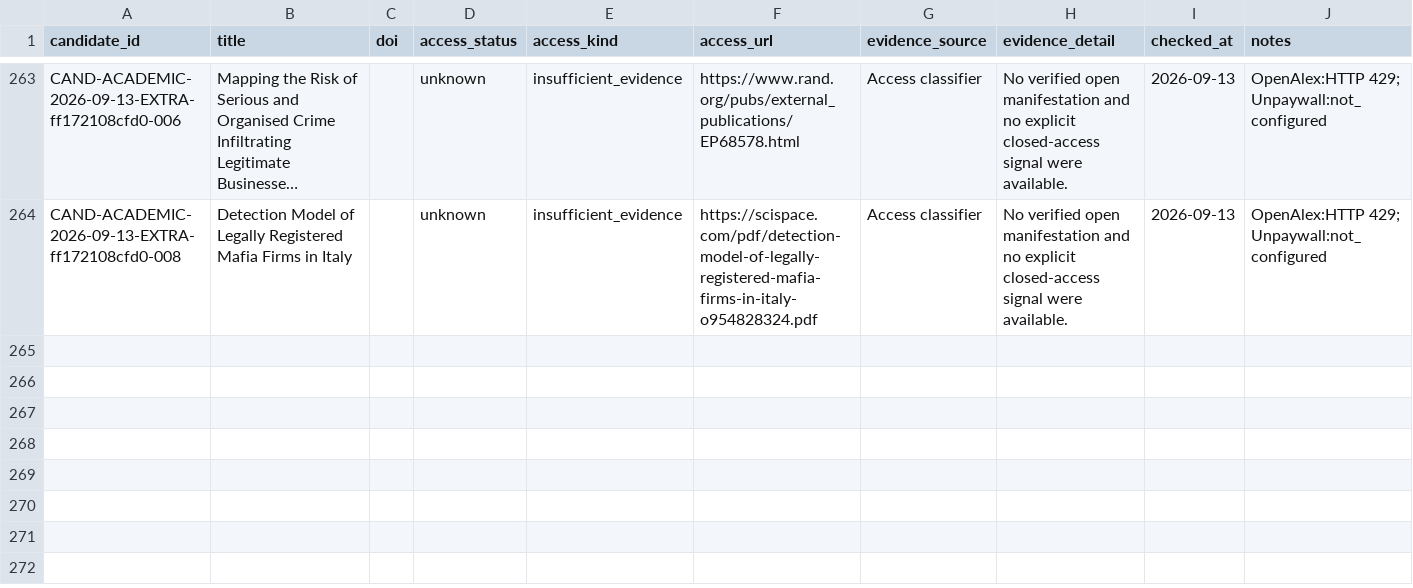
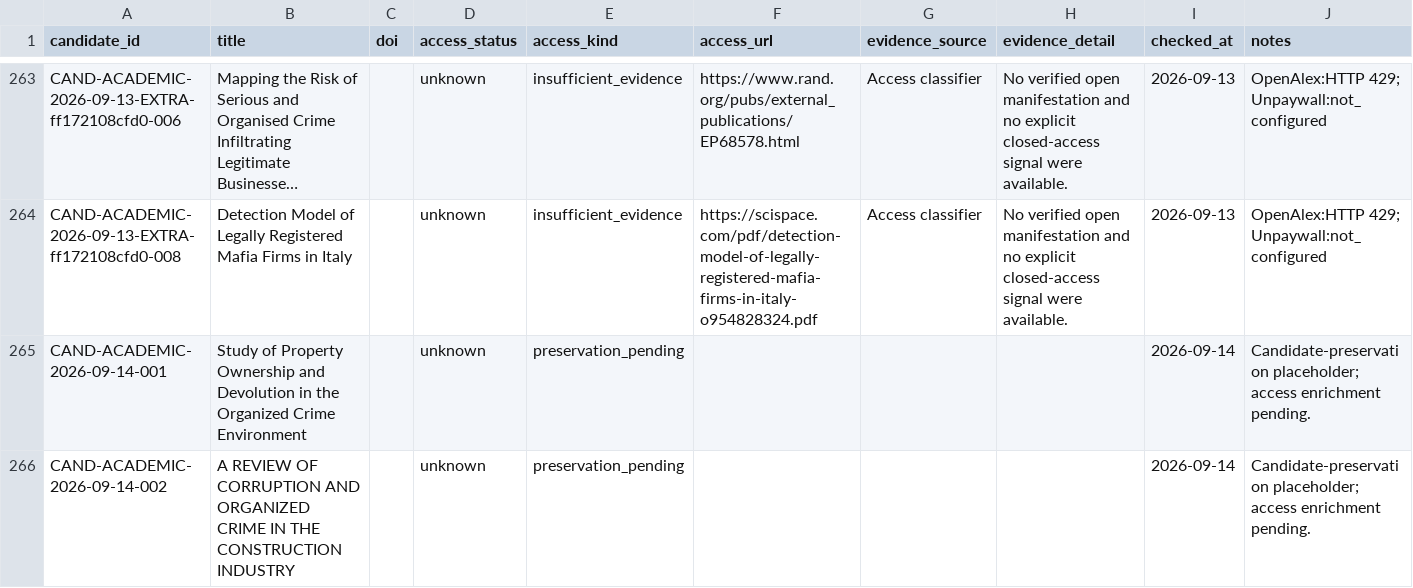
Before and after one commit to colazeta/criminal_infiltration_in_legal_economy_review, a CSV file: data/curation/access_coverage.csv, drawn as a sheet; only a part is shown, gaps mark what is left out; long unchanged cells end in …; the diff names each change by its address in the sheet, - before the commit and + after, or states it on an @@ line.

```diff
--- a/data/curation/access_coverage.csv
+++ b/data/curation/access_coverage.csv
+row 265: CAND-ACADEMIC-2026-09-14-001 | Study of Property Ownership and Devolution in the Organized Crime Environment |  | unknown | preservation_pending |  |  |  | 2026-09-14 | Candidate-preservation placeholder; access enrichment pending.
+row 266: CAND-ACADEMIC-2026-09-14-002 | A REVIEW OF CORRUPTION AND ORGANIZED CRIME IN THE CONSTRUCTION INDUSTRY |  | unknown | preservation_pending |  |  |  | 2026-09-14 | Candidate-preservation placeholder; access enrichment pending.
```
Also changed, not shown: data/curation/abstract_coverage.csv, data/curation/retrieval_coverage.csv, 4 other files.
